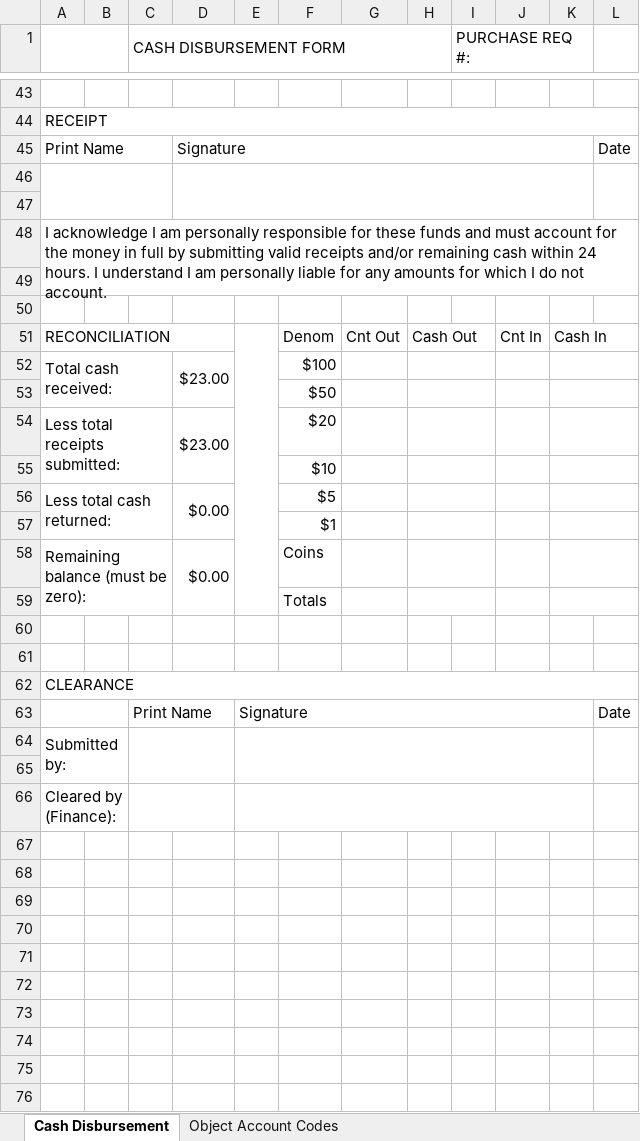
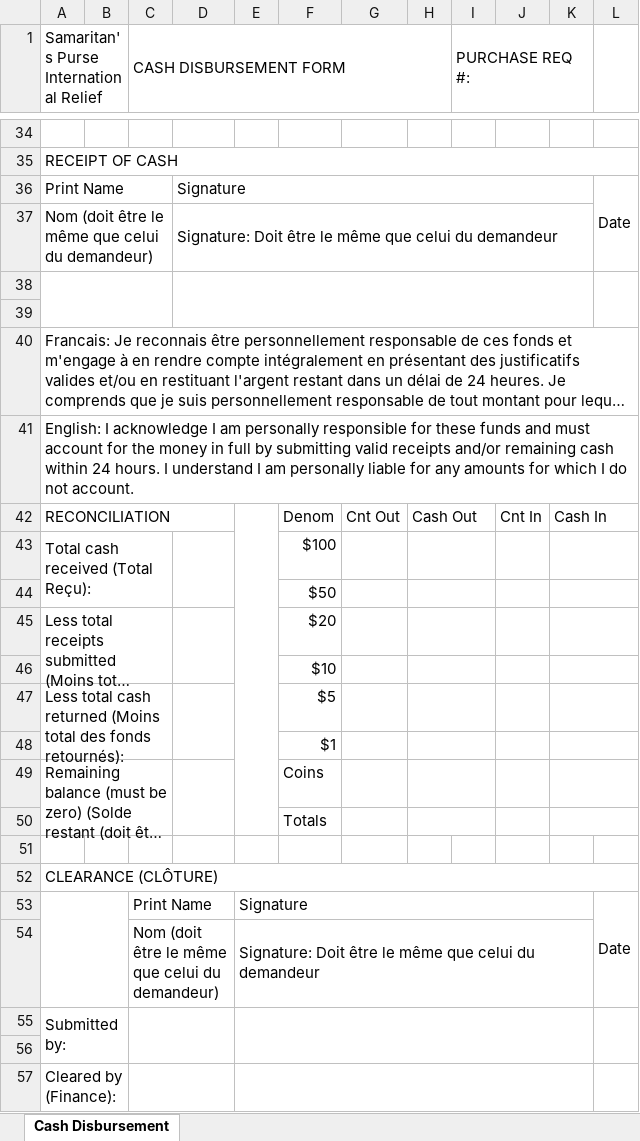
Before and after one commit to arringtonlm/cdf-server, an Excel workbook: CDF_Template.xlsx, sheet Cash Disbursement, drawn as a sheet; only a part is shown, gaps mark what is left out; long unchanged cells end in …; values as stored, in another font and other column widths than the file's, no cell formats; conditional formats not drawn; removed rows and columns are numbered as before the commit, all else as after; the diff covers the shown part only; the diff names each change by its address in the sheet, - before the commit and + after, or states it on an @@ line.

```diff
--- a/CDF_Template.xlsx (sheet Cash Disbursement)
+++ b/CDF_Template.xlsx (sheet Cash Disbursement)
-sheet tab: Object Account Codes
@@ column A renumbered between rows 1 and 52 @@
-A1:B1 merged
+A1:B2 merged
+L36:L37 merged
-row 37: (empty)
+row 37: Nom (doit être le même que celui du demandeur) |  |  | Signature: Doit être le même que celui du demandeur
-A46:C47 merged
+A37:C37 merged
-D46:K47 merged
+D37:K37 merged
-L46:L47 merged
+A38:C39 merged
+D38:K39 merged
+L38:L39 merged
-A48:L49 merged
+A40:L40 merged
+A41:L41 merged
-D43: $23.00
+D43: (empty)
-D45: $23.00
+D45: (empty)
-D47: $0.00
+D47: (empty)
-D49: $0.00
+D49: (empty)
+A52:L52 merged
-row 62: CLEARANCE
+L53:L54 merged
+row 54:  |  | Nom (doit être le même que celui du demandeur) |  | Signature: Doit être le même que celui du demandeur
```
Also changed, not shown: 11 added rows, 20 removed rows, 3 edited cells and merged cells elsewhere in this sheet, cell formats, 1 other file.
